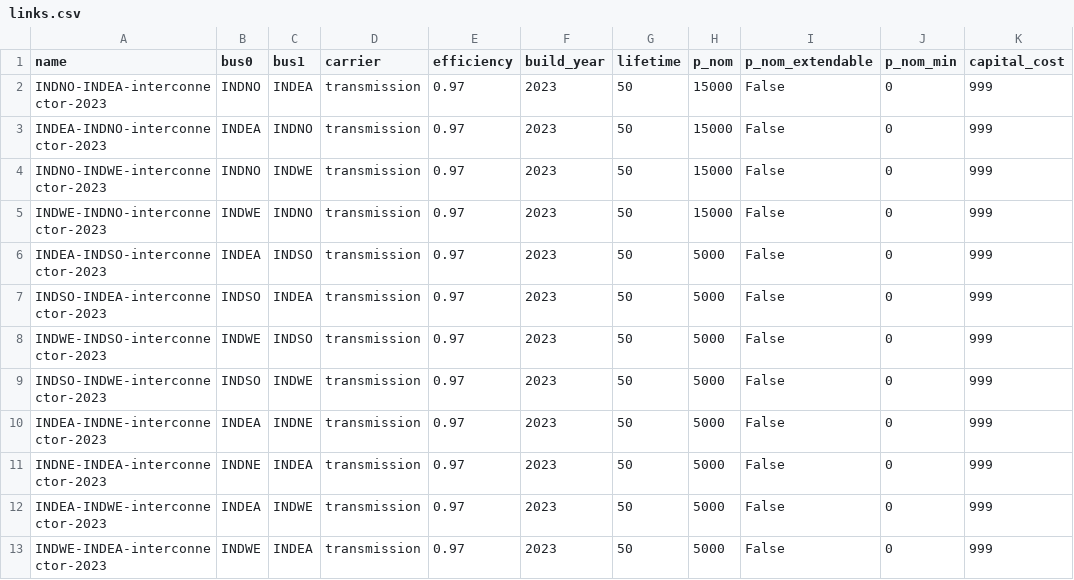
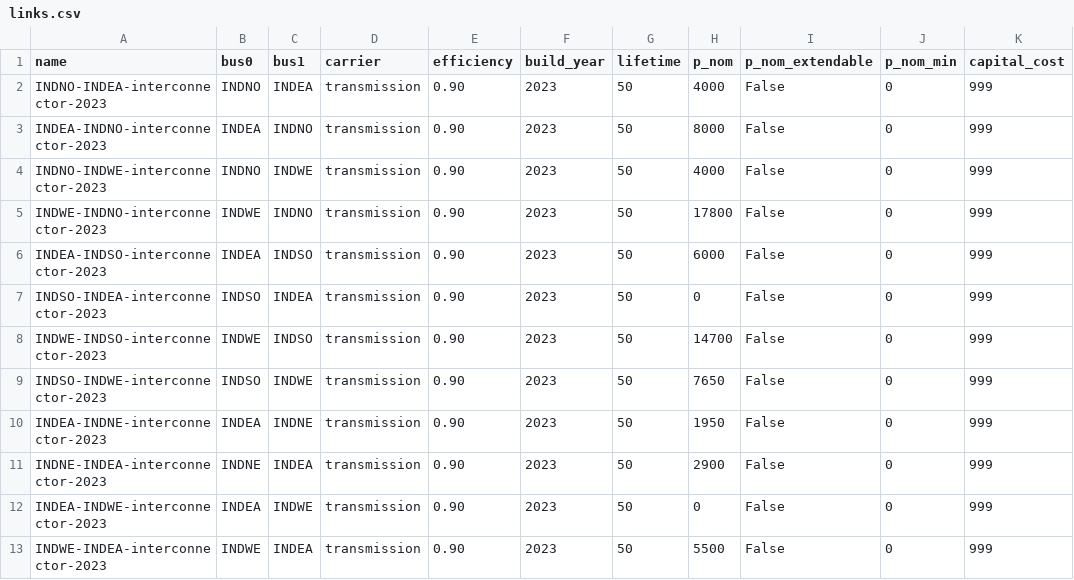
Before and after one commit to transition-zero/tza-pypsa, a CSV file: stock_models/India/links.csv, drawn as a sheet; only a part is shown; the diff names each change by its address in the sheet, - before the commit and + after, or states it on an @@ line.

```diff
--- a/stock_models/India/links.csv
+++ b/stock_models/India/links.csv
-E2:E13 (efficiency): 0.97
+E2:E13 (efficiency): 0.90
-H2 (p_nom): 15000
+H2 (p_nom): 4000
-H3 (p_nom): 15000
+H3 (p_nom): 8000
-H4 (p_nom): 15000
+H4 (p_nom): 4000
-H5 (p_nom): 15000
+H5 (p_nom): 17800
-H6 (p_nom): 5000
+H6 (p_nom): 6000
-H7 (p_nom): 5000
+H7 (p_nom): 0
-H8 (p_nom): 5000
+H8 (p_nom): 14700
-H9 (p_nom): 5000
+H9 (p_nom): 7650
-H10 (p_nom): 5000
+H10 (p_nom): 1950
-H11 (p_nom): 5000
+H11 (p_nom): 2900
-H12 (p_nom): 5000
+H12 (p_nom): 0
-H13 (p_nom): 5000
+H13 (p_nom): 5500
```
Also changed, not shown: stock_models/India/carriers.csv, stock_models/India/generators.csv, 12 other files.
